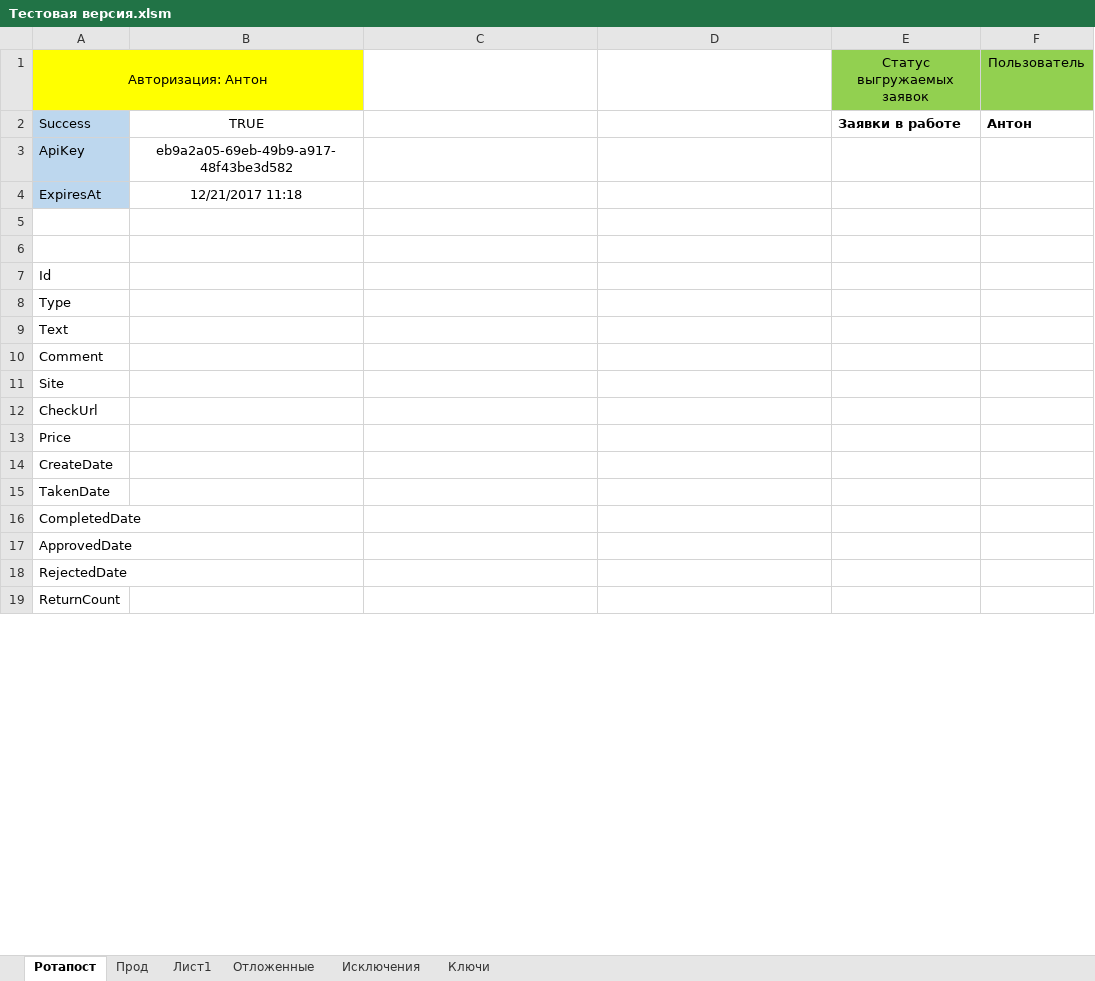
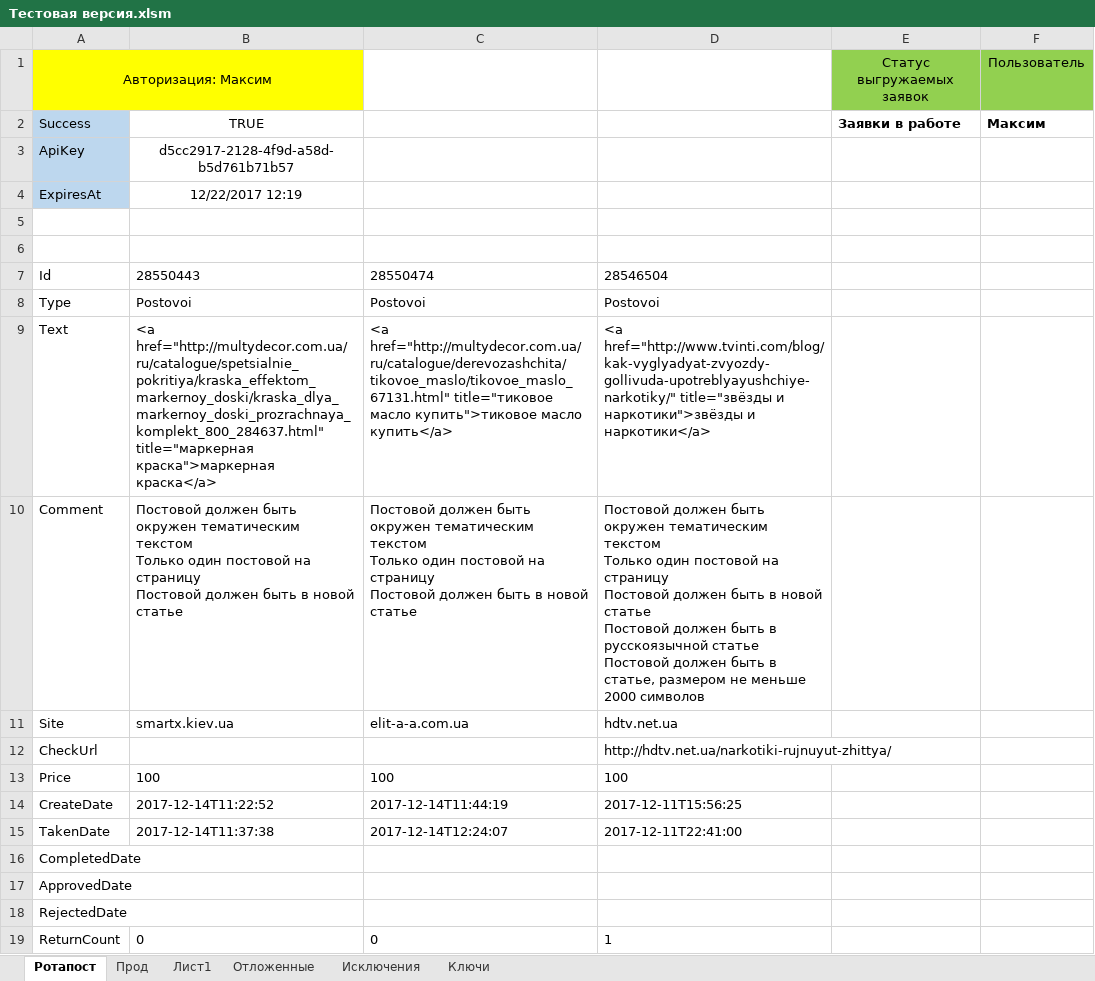
Before and after one commit to Goodron1981/MyMacros-master, an Excel workbook: Тестовая версия.xlsm, sheet Ротапост, drawn as a sheet; only a part is shown; values as stored, in another font and other column widths than the file's, no borders; charts and pictures not drawn; ↵ is a line break in a cell; the diff covers the shown part only; the diff names each change by its address in the sheet, - before the commit and + after, or states it on an @@ line.

Commit message:
Добавление ключа.
Добавлен ключ для "краска".

```diff
--- a/Тестовая версия.xlsm (sheet Ротапост)
+++ b/Тестовая версия.xlsm (sheet Ротапост)
-A1: Авторизация: Антон
+A1: Авторизация: Максим
-F2: Антон
+F2: Максим
-B3: eb9a2a05-69eb-49b9-a917-48f43be3d582
+B3: d5cc2917-2128-4f9d-a58d-b5d761b71b57
-B4: 12/21/2017 11:18
+B4: 12/22/2017 12:19
-B7: (empty)
+B7: 28550443
-C7: (empty)
+C7: 28550474
-D7: (empty)
+D7: 28546504
-B8: (empty)
+B8: Postovoi
-C8: (empty)
+C8: Postovoi
-D8: (empty)
+D8: Postovoi
-B9: (empty)
+B9: <a href="http://multydecor.com.ua/ru/catalogue/spetsialnie_pokritiya/kraska_effektom_markernoy_doski/kraska_dlya_markernoy_doski_prozrachnaya_komplekt_800_284637.html" title="маркерная краска">маркерная краска</a>
-C9: (empty)
+C9: <a href="http://multydecor.com.ua/ru/catalogue/derevozashchita/tikovoe_maslo/tikovoe_maslo_67131.html" title="тиковое масло купить">тиковое масло купить</a>
-D9: (empty)
+D9: <a href="http://www.tvinti.com/blog/kak-vyglyadyat-zvyozdy-gollivuda-upotreblyayushchiye-narkotiky/" title="звёзды и наркотики">звёзды и наркотики</a>
-B10: (empty)
+B10: Постовой должен быть окружен тематическим текстом ↵ Только один постовой на страницу ↵ Постовой должен быть в новой статье
-C10: (empty)
+C10: Постовой должен быть окружен тематическим текстом ↵ Только один постовой на страницу ↵ Постовой должен быть в новой статье
-D10: (empty)
+D10: Постовой должен быть окружен тематическим текстом ↵ Только один постовой на страницу ↵ Постовой должен быть в новой статье ↵ Постовой должен быть в русскоязычной статье ↵ Постовой должен быть в статье, размером не меньше 2000 символов
-B11: (empty)
+B11: smartx.kiev.ua
-C11: (empty)
+C11: elit-a-a.com.ua
-D11: (empty)
+D11: hdtv.net.ua
-D12: (empty)
+D12: http://hdtv.net.ua/narkotiki-rujnuyut-zhittya/
-B13: (empty)
+B13: 100
-C13: (empty)
+C13: 100
-D13: (empty)
+D13: 100
-B14: (empty)
+B14: 2017-12-14T11:22:52
-C14: (empty)
+C14: 2017-12-14T11:44:19
-D14: (empty)
+D14: 2017-12-11T15:56:25
-B15: (empty)
+B15: 2017-12-14T11:37:38
-C15: (empty)
+C15: 2017-12-14T12:24:07
-D15: (empty)
+D15: 2017-12-11T22:41:00
-B19: (empty)
+B19: 0
-C19: (empty)
+C19: 0
-D19: (empty)
+D19: 1
```
Also changed, not shown: 30 edited cells elsewhere in this sheet, sheet Прод, sheet Лист1, sheet Ключи, sheet Отложенные.
